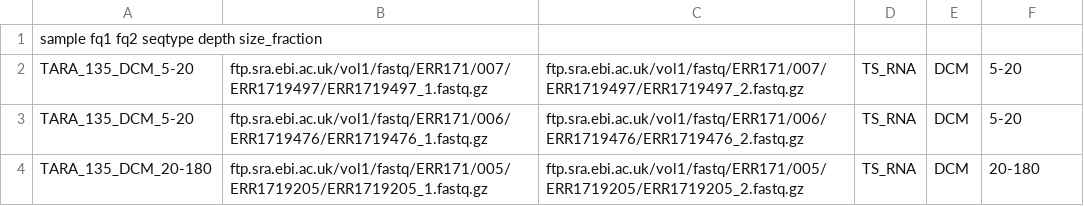
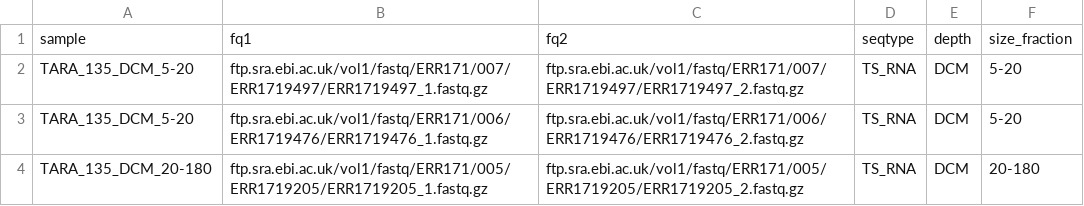
Before and after one commit to ngs-docs/2018-cicese-metatranscriptomics, a TSV file: taraTSRNA_units.tsv, drawn as a sheet; only a part is shown.

```diff
--- a/taraTSRNA_units.tsv
+++ b/taraTSRNA_units.tsv
@@ -1,2 +1,2 @@
-sample  fq1 fq2 seqtype depth   size_fraction
+sample	fq1	fq2	seqtype	depth	size_fraction
 TARA_135_DCM_5-20	ftp.sra.ebi.ac.uk/vol1/fastq/ERR171/007/ERR1719497/ERR1719497_1.fastq.gz	ftp.sra.ebi.ac.uk/vol1/fastq/ERR171/007/ERR1719497/ERR1719497_2.fastq.gz	TS_RNA	DCM	5-20
```
Also changed, not shown: 2 other files.
